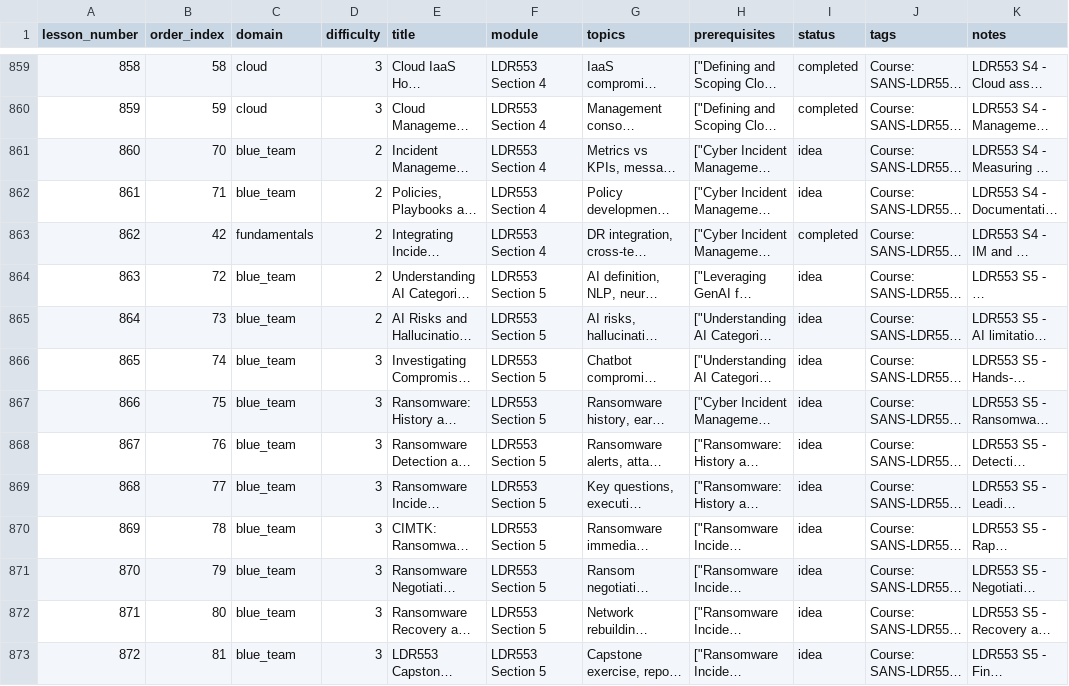
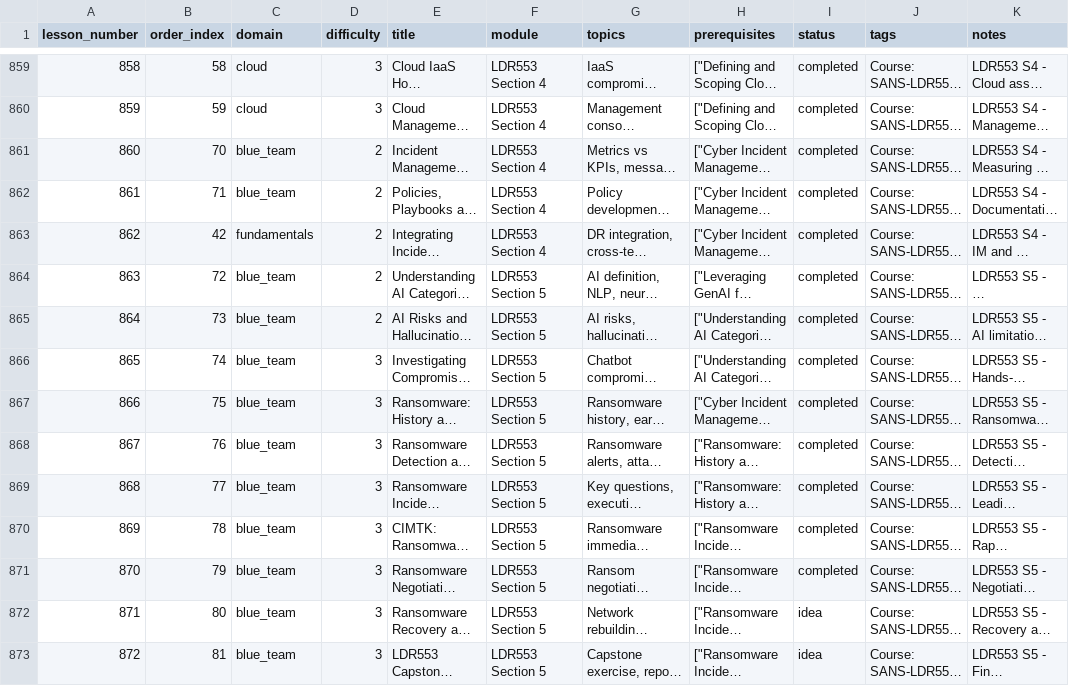
Before and after one commit to hasamba/cyberlearn, a CSV file: lesson_ideas.csv, drawn as a sheet; only a part is shown, gaps mark what is left out; long unchanged cells end in …; the diff names each change by its address in the sheet, - before the commit and + after, or states it on an @@ line.

Commit message:
feat: add 10 blue_team LDR553 lessons (rows 860-870)
- Incident Management Metrics and KPIs
- Policies, Playbooks and Runbooks for IM
- Understanding AI Categories for Incident Management
- AI Risks and Hallucinations in Incident Management
- Investigating Compromised AI Chatbots
- Ransomware: History and Evolution
- Ransomware Detection and Alert Analysis
- Ransomware IM and Executive Decision Support
- CIMTK: Ransomware Initial Actions (RIA)
- Ransomware Negotiation and Attacker Engagement

Updated batch_generation_status.json and lesson_ideas.csv

```diff
--- a/lesson_ideas.csv
+++ b/lesson_ideas.csv
-I861:I862 (status): idea
+I861:I862 (status): completed
-I864:I871 (status): idea
+I864:I871 (status): completed
```
Also changed, not shown: 11 other files.
